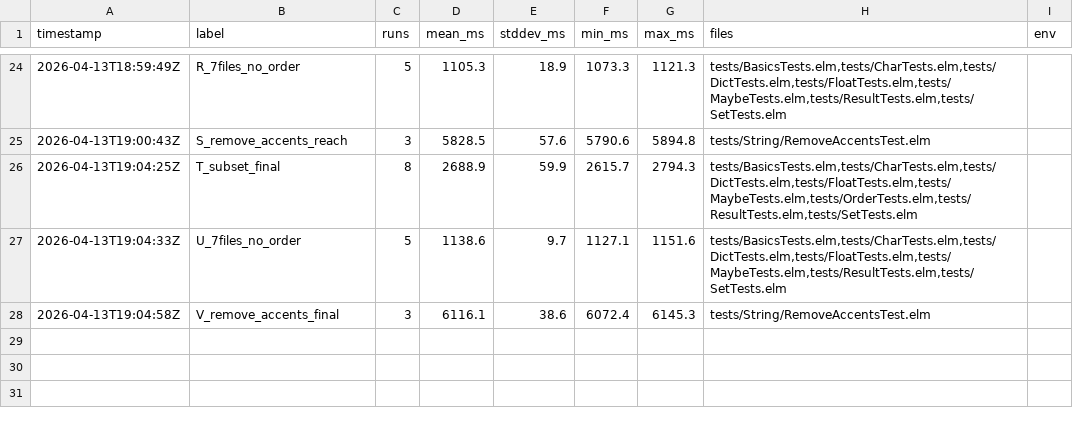
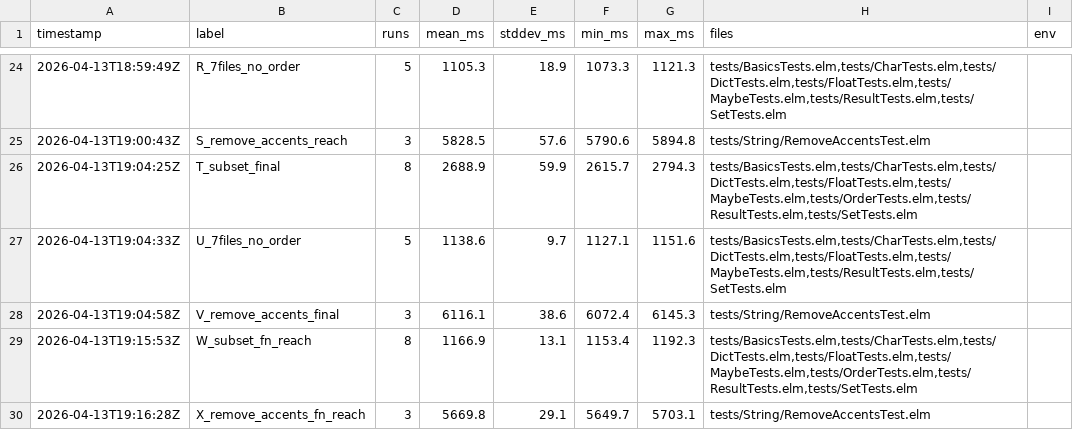
Before and after one commit to dillonkearns/elm-build, a TSV file: bench/results/testrunner-ab.tsv, drawn as a sheet; only a part is shown, gaps mark what is left out.

```diff
--- a/bench/results/testrunner-ab.tsv
+++ b/bench/results/testrunner-ab.tsv
@@ -28 +28,3 @@ timestamp	label	runs	mean_ms	stddev_ms	min_ms	max_ms	files	env
 2026-04-13T19:04:58Z	V_remove_accents_final	3	6116.1	38.6	6072.4	6145.3	tests/String/RemoveAccentsTest.elm	
+2026-04-13T19:15:53Z	W_subset_fn_reach	8	1166.9	13.1	1153.4	1192.3	tests/BasicsTests.elm,tests/CharTests.elm,tests/DictTests.elm,tests/FloatTests.elm,tests/MaybeTests.elm,tests/OrderTests.elm,tests/ResultTests.elm,tests/SetTests.elm	
+2026-04-13T19:16:28Z	X_remove_accents_fn_reach	3	5669.8	29.1	5649.7	5703.1	tests/String/RemoveAccentsTest.elm	
```
Also changed, not shown: 2 other files.
